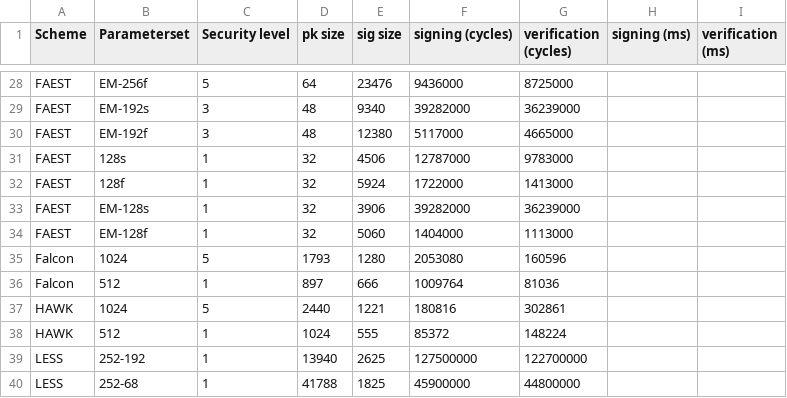
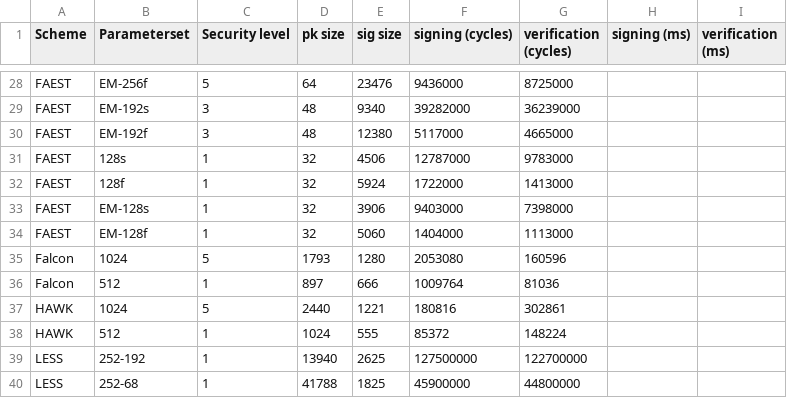
Before and after one commit to PQShield/nist-sigs-zoo, a CSV file: data/parametersets.csv, drawn as a sheet; only a part is shown, gaps mark what is left out.

Commit message:
Fix typo in FAEST EM-128s
It seems this had the values from EM-192s.

```diff
--- a/data/parametersets.csv
+++ b/data/parametersets.csv
@@ -32,3 +32,3 @@ FAEST,128s,1,32,4506,12787000,9783000,,
 FAEST,128f,1,32,5924,1722000,1413000,,
-FAEST,EM-128s,1,32,3906,39282000,36239000,,
+FAEST,EM-128s,1,32,3906,9403000,7398000,,
 FAEST,EM-128f,1,32,5060,1404000,1113000,,
```
